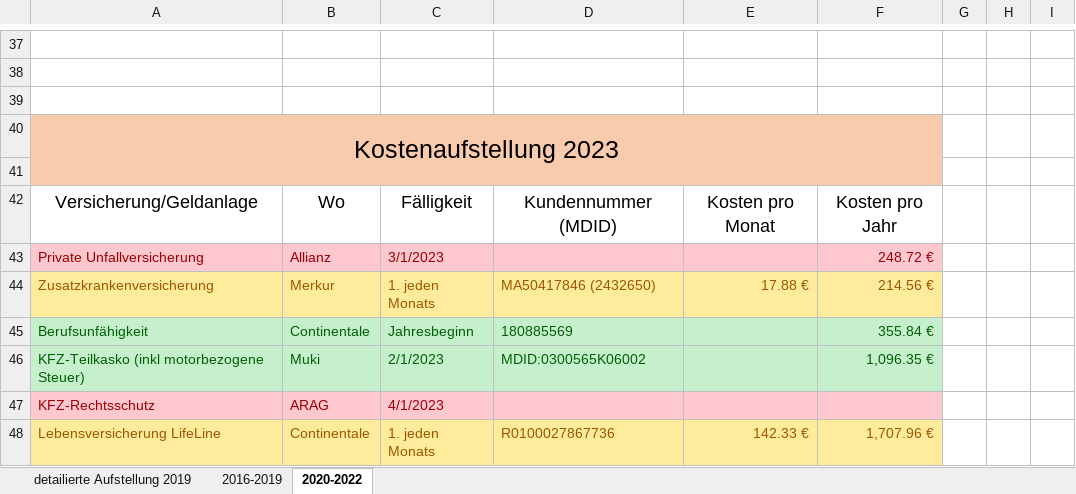
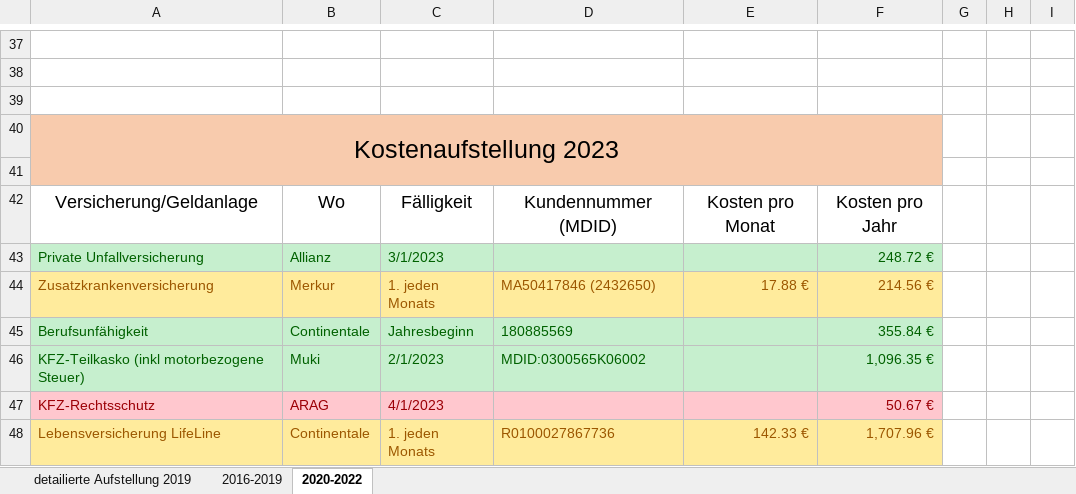
Before and after one commit to nalbandian/Finance, an Excel workbook: Kostenaufstellung.xlsm, sheet 2020-2022, drawn as a sheet; only a part is shown, gaps mark what is left out; values as stored, in another font and other column widths than the file's, no borders; the diff names each change by its address in the sheet, - before the commit and + after, or states it on an @@ line.

Commit message:
Update Kostenaufstellung.xlsm

```diff
--- a/Kostenaufstellung.xlsm (sheet 2020-2022)
+++ b/Kostenaufstellung.xlsm (sheet 2020-2022)
-A43:F43 fill: #FFC7CE
+A43:F43 fill: #C6EFCE
-A43:C43 text colour: #9C0006
+A43:C43 text colour: #006100
-F43 text colour: #9C0006
+F43 text colour: #006100
-F47: (empty)
+F47: 50.67 €
```
